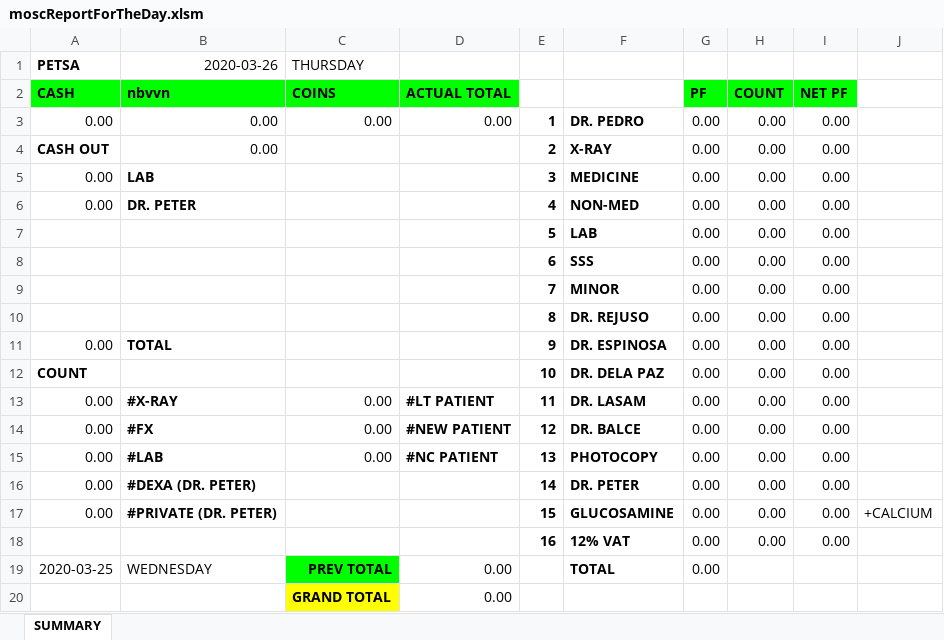
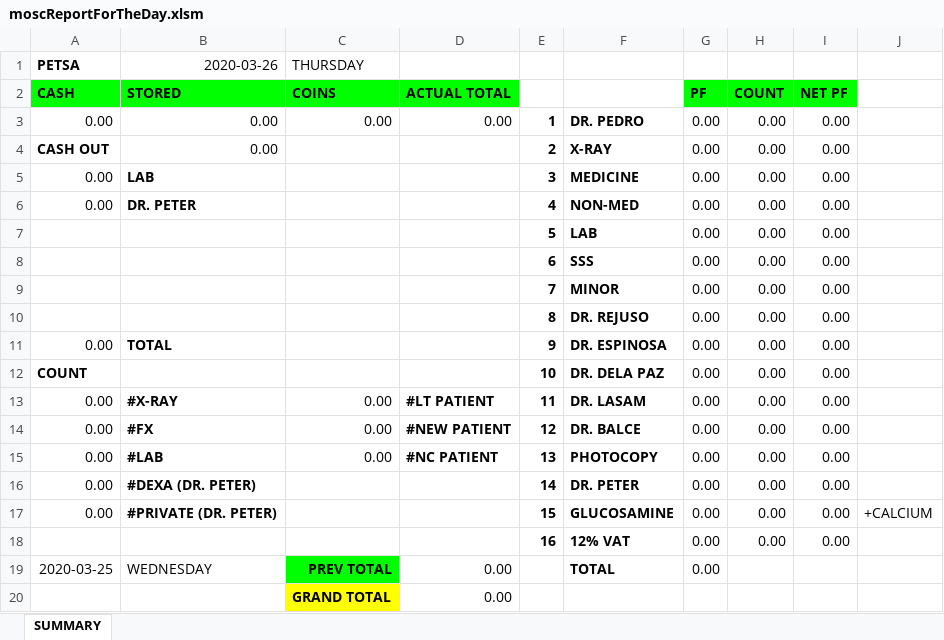
Before and after one commit to usbong/MOSC, an Excel workbook: Forms/Information Desk/moscReportForTheDay.xlsm, sheet SUMMARY, drawn as a sheet; values as stored, in another font and other column widths than the file's, no borders; the diff names each change by its address in the sheet, - before the commit and + after, or states it on an @@ line.

Commit message:
Add files via upload

```diff
--- a/Forms/Information Desk/moscReportForTheDay.xlsm (sheet SUMMARY)
+++ b/Forms/Information Desk/moscReportForTheDay.xlsm (sheet SUMMARY)
-B2: nbvvn
+B2: STORED
```
